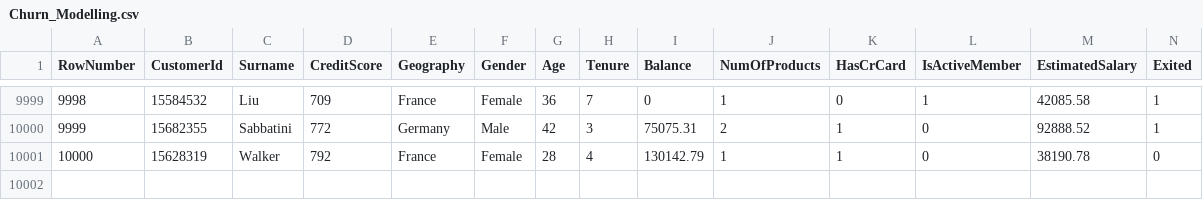
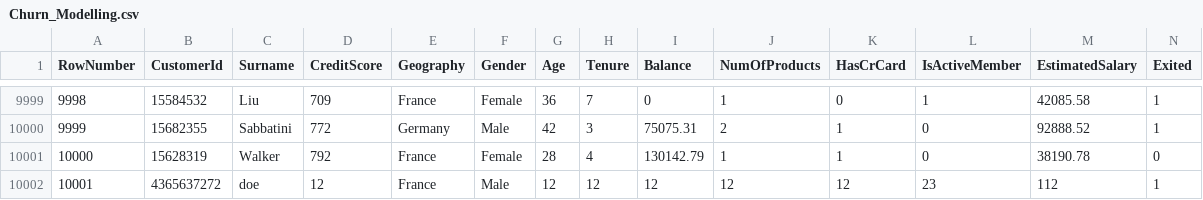
Before and after one commit to cemayan/Churn-Example, a CSV file: data/Churn_Modelling.csv, drawn as a sheet; only a part is shown, gaps mark what is left out; the diff names each change by its address in the sheet, - before the commit and + after, or states it on an @@ line.

```diff
--- a/data/Churn_Modelling.csv
+++ b/data/Churn_Modelling.csv
+row 10002: 10001 | 4365637272 | doe | 12 | France | Male | 12 | 12 | 12 | 12 | 12 | 23 | 112 | 1
```
Also changed, not shown: 11 other files.
